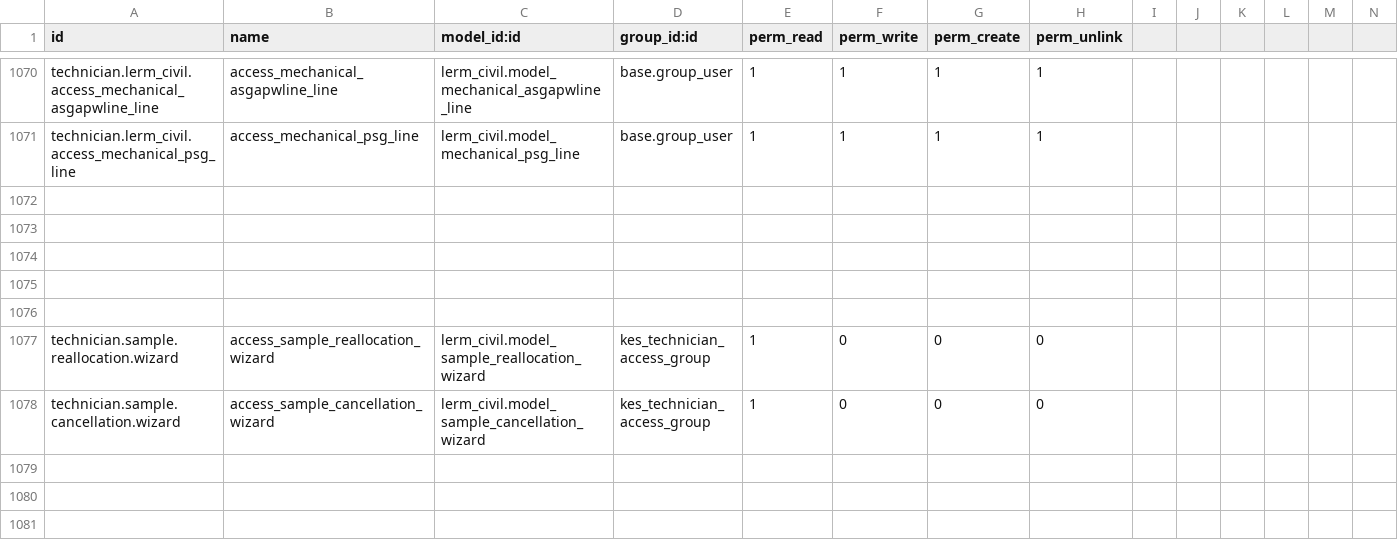
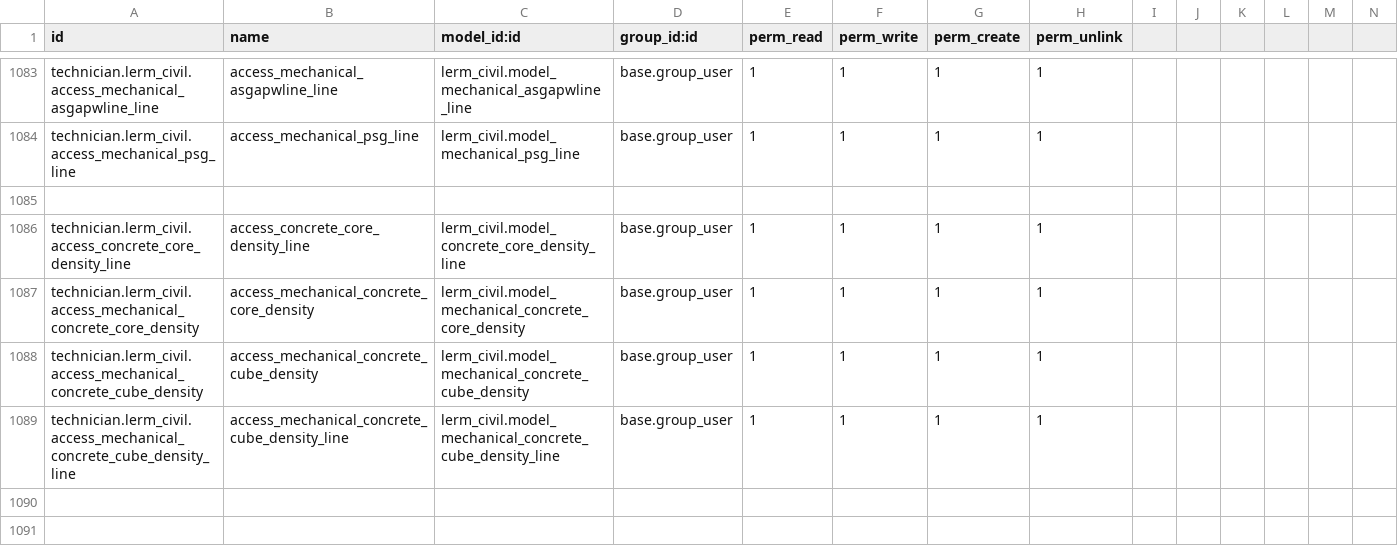
Before and after one commit to saif-esehat/lerm_civil, a CSV file: security/ir.model.access.csv, drawn as a sheet; only a part is shown, gaps mark what is left out; the shorter side is filled out with more unchanged rows; rows hold the shown columns only; the diff covers the shown part only; the diff names each change by its address in the sheet, - before the commit and + after, or states it on an @@ line.

Commit message:
ACCESS

```diff
--- a/security/ir.model.access.csv
+++ b/security/ir.model.access.csv
+row 1085: (empty)
+row 1086: technician.lerm_civil.access_concrete_core_density_line | access_concrete_core_density_line | lerm_civil.model_concrete_core_density_line | base.group_user | 1 | 1 | 1 | 1
+row 1087: technician.lerm_civil.access_mechanical_concrete_core_density | access_mechanical_concrete_core_density | lerm_civil.model_mechanical_concrete_core_density | base.group_user | 1 | 1 | 1 | 1
+row 1088: technician.lerm_civil.access_mechanical_concrete_cube_density | access_mechanical_concrete_cube_density | lerm_civil.model_mechanical_concrete_cube_density | base.group_user | 1 | 1 | 1 | 1
+row 1089: technician.lerm_civil.access_mechanical_concrete_cube_density_line | access_mechanical_concrete_cube_density_line | lerm_civil.model_mechanical_concrete_cube_density_line | base.group_user | 1 | 1 | 1 | 1
```
Also changed, not shown: 13 added rows and 4 edited cells elsewhere in this file.
